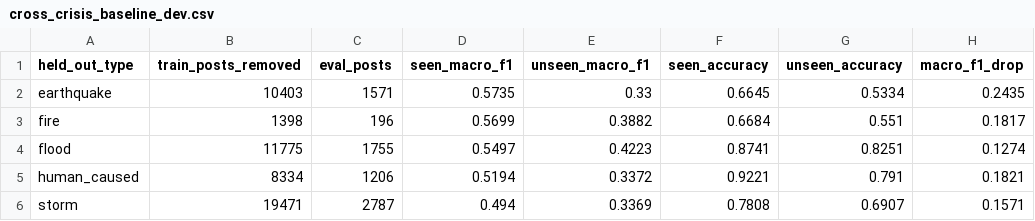
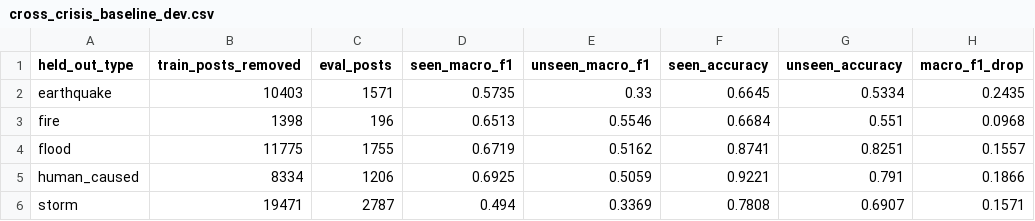
Before and after one commit to britneylu/cs1684-crisis-nlp, a CSV file: results/tables/cross_crisis_baseline_dev.csv, drawn as a sheet.

```diff
--- a/results/tables/cross_crisis_baseline_dev.csv
+++ b/results/tables/cross_crisis_baseline_dev.csv
@@ -2,5 +2,5 @@ held_out_type,train_posts_removed,eval_posts,seen_macro_f1,unseen_macro_f1,seen_
 earthquake,10403,1571,0.5735,0.33,0.6645,0.5334,0.2435
-fire,1398,196,0.5699,0.3882,0.6684,0.551,0.1817
-flood,11775,1755,0.5497,0.4223,0.8741,0.8251,0.1274
-human_caused,8334,1206,0.5194,0.3372,0.9221,0.791,0.1821
+fire,1398,196,0.6513,0.5546,0.6684,0.551,0.0968
+flood,11775,1755,0.6719,0.5162,0.8741,0.8251,0.1557
+human_caused,8334,1206,0.6925,0.5059,0.9221,0.791,0.1866
 storm,19471,2787,0.494,0.3369,0.7808,0.6907,0.1571
```
Also changed, not shown: results/tables/error_coding_dev_baseline.tsv, results/tables/eval_dev_by_disaster_type.csv, 7 other files.
